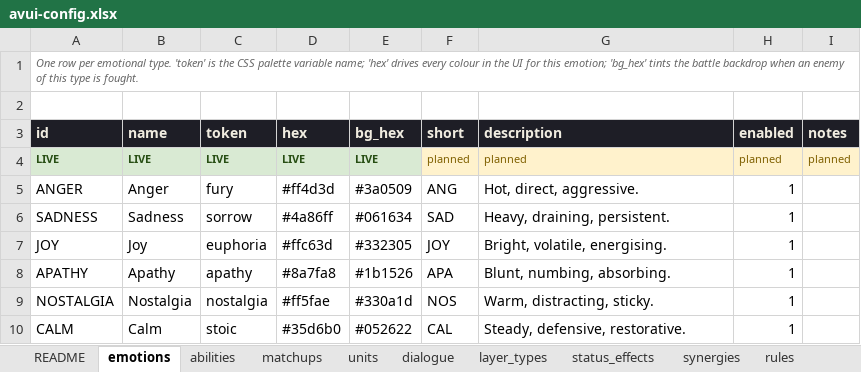
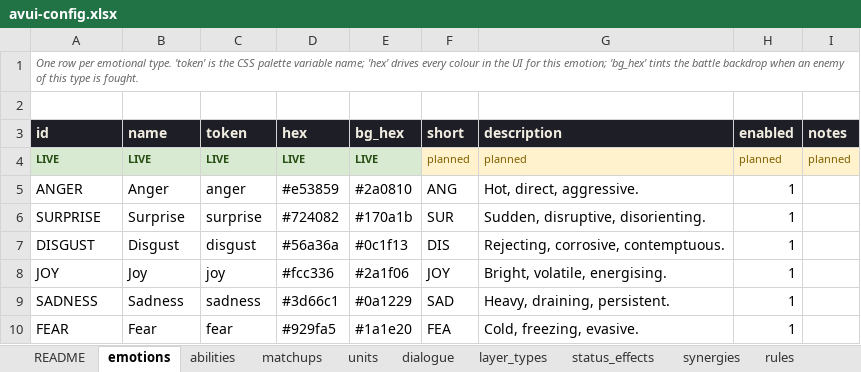
Before and after one commit to adoxtnw/AdoxTNWCreativeGym, an Excel workbook: proto-01-line-battle/config/avui-config.xlsx, sheet emotions, drawn as a sheet; values as stored, in another font and other column widths than the file's, no borders; removed rows and columns are numbered as before the commit, all else as after; the diff names each change by its address in the sheet, - before the commit and + after, or states it on an @@ line.

```diff
--- a/proto-01-line-battle/config/avui-config.xlsx (sheet emotions)
+++ b/proto-01-line-battle/config/avui-config.xlsx (sheet emotions)
-C5 (token): fury
+C5 (token): anger
-D5 (hex): #ff4d3d
+D5 (hex): #e53859
-E5 (bg_hex): #3a0509
+E5 (bg_hex): #2a0810
-row 6: SADNESS | Sadness | sorrow | #4a86ff | #061634 | SAD | Heavy, draining, persistent. | 1
+row 6: SURPRISE | Surprise | surprise | #724082 | #170a1b | SUR | Sudden, disruptive, disorienting. | 1
+row 7: DISGUST | Disgust | disgust | #56a36a | #0c1f13 | DIS | Rejecting, corrosive, contemptuous. | 1
-C8 (token): euphoria
+C8 (token): joy
-D8 (hex): #ffc63d
+D8 (hex): #fcc336
-E8 (bg_hex): #332305
+E8 (bg_hex): #2a1f06
-row 8: APATHY | Apathy | apathy | #8a7fa8 | #1b1526 | APA | Blunt, numbing, absorbing. | 1
-row 9: NOSTALGIA | Nostalgia | nostalgia | #ff5fae | #330a1d | NOS | Warm, distracting, sticky. | 1
-row 10: CALM | Calm | stoic | #35d6b0 | #052622 | CAL | Steady, defensive, restorative. | 1
+row 9: SADNESS | Sadness | sadness | #3d66c1 | #0a1229 | SAD | Heavy, draining, persistent. | 1
+row 10: FEAR | Fear | fear | #929fa5 | #1a1e20 | FEA | Cold, freezing, evasive. | 1
```
Also changed, not shown: sheet rules, sheet matchups, sheet abilities, sheet sounds, sheet units, sheet status_effects, 38 other files.
